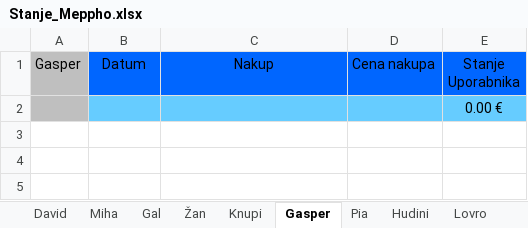
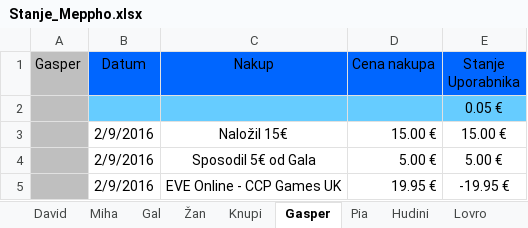
Before and after one commit to DavixDevelop/DavixDevelop.github.io, an Excel workbook: apps/meppho/Stanje_Meppho.xlsx, sheet Gasper, drawn as a sheet; values as stored, in another font and other column widths than the file's, no borders; the diff names each change by its address in the sheet, - before the commit and + after, or states it on an @@ line.

```diff
--- a/apps/meppho/Stanje_Meppho.xlsx (sheet Gasper)
+++ b/apps/meppho/Stanje_Meppho.xlsx (sheet Gasper)
-E2 (Stanje Uporabnika): 0.00 €
+E2 (Stanje Uporabnika): 0.05 €
+row 3:  | 2/9/2016 | Naložil 15€ | 15.00 € | 15.00 €
+row 4:  | 2/9/2016 | Sposodil 5€ od Gala | 5.00 € | 5.00 €
+row 5:  | 2/9/2016 | EVE Online - CCP Games UK | 19.95 € | -19.95 €
```
Also changed, not shown: sheet Miha, sheet Žan, sheet Gal, sheet David, 1 other file.
